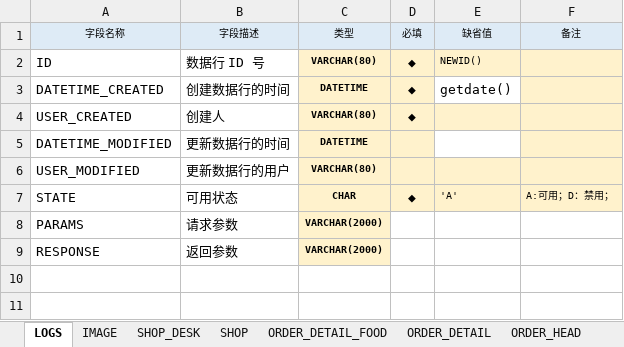
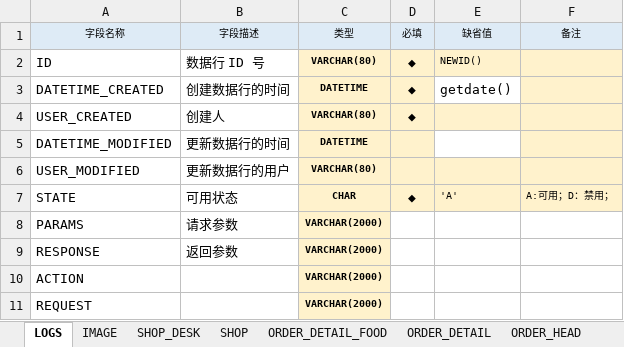
Before and after one commit to trastorGuo/order, an Excel workbook: Document/TABLE_DESIGN.xlsx, sheet LOGS, drawn as a sheet; values as stored, in another font and other column widths than the file's, no borders; the diff names each change by its address in the sheet, - before the commit and + after, or states it on an @@ line.

```diff
--- a/Document/TABLE_DESIGN.xlsx (sheet LOGS)
+++ b/Document/TABLE_DESIGN.xlsx (sheet LOGS)
+row 10: ACTION |  | VARCHAR(2000)
+row 11: REQUEST |  | VARCHAR(2000)
```
Also changed, not shown: sheet SHOP, sheet ORDER_HEAD, sheet FOOD, sheet FOOD_TYPE, sheet ORDER_DETAIL_FOOD, sheet SYS_PARAM, 2 more sheets, 11 other files.
